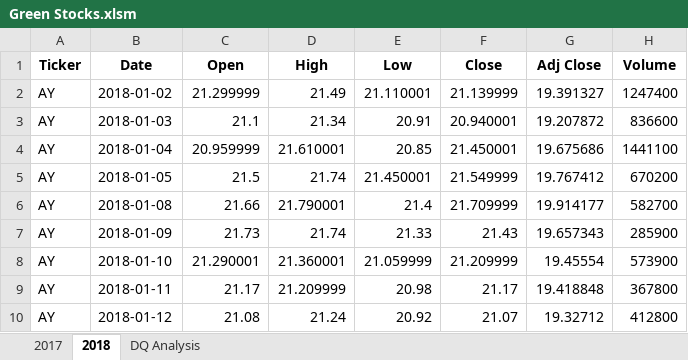
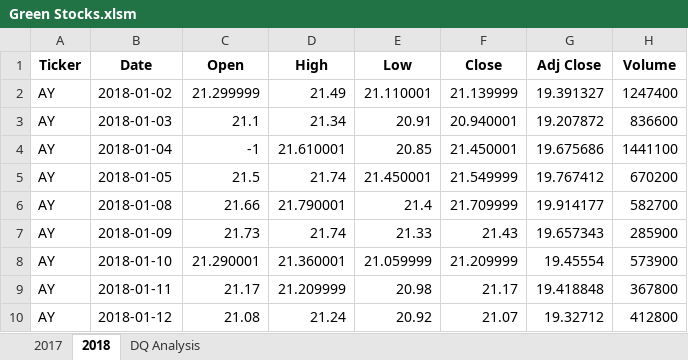
Before and after one commit to ritawang917/Stock-Analysis, an Excel workbook: Green Stocks.xlsm, sheet 2018, drawn as a sheet; only a part is shown; values as stored, in another font and other column widths than the file's, no borders; the diff names each change by its address in the sheet, - before the commit and + after, or states it on an @@ line.

Commit message:
Add files via upload

```diff
--- a/Green Stocks.xlsm (sheet 2018)
+++ b/Green Stocks.xlsm (sheet 2018)
-C4 (Open): 20.959999
+C4 (Open): -1
```
Also changed, not shown: sheet DQ Analysis.
